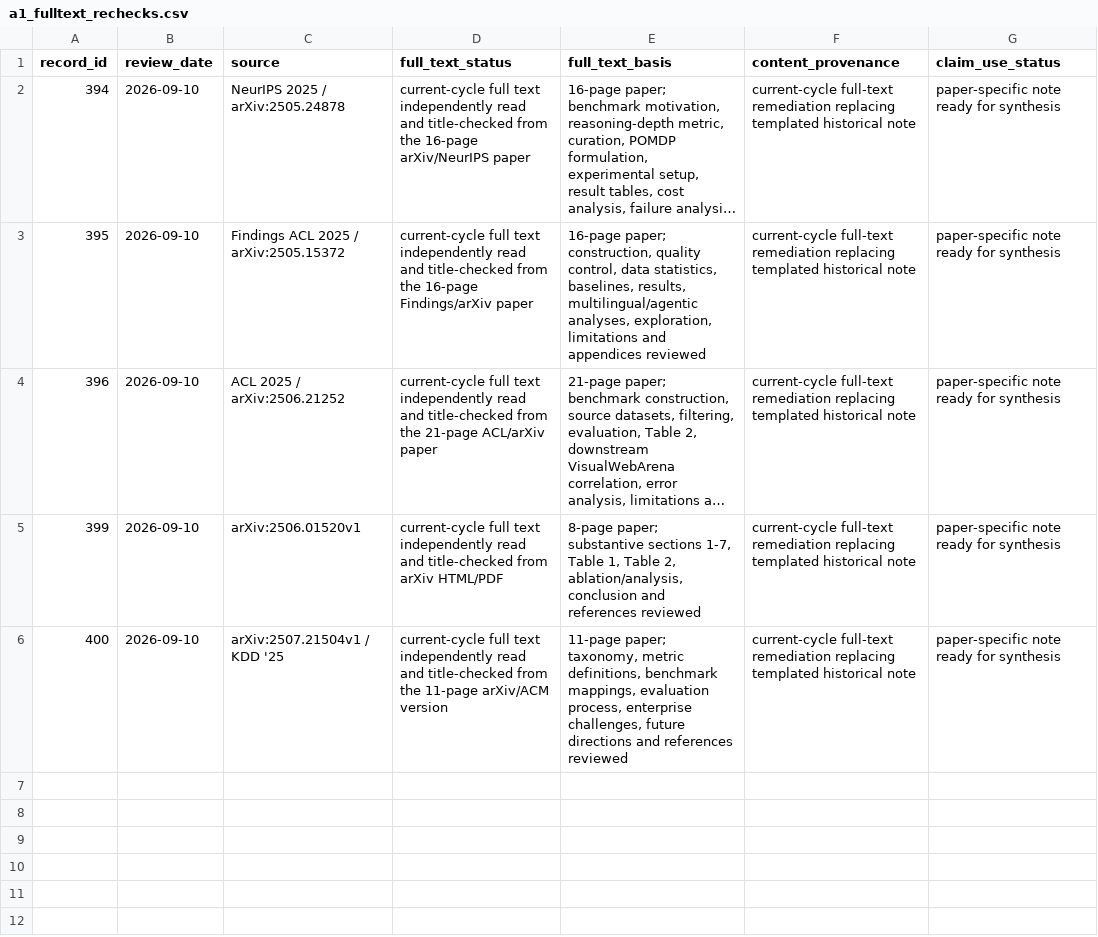
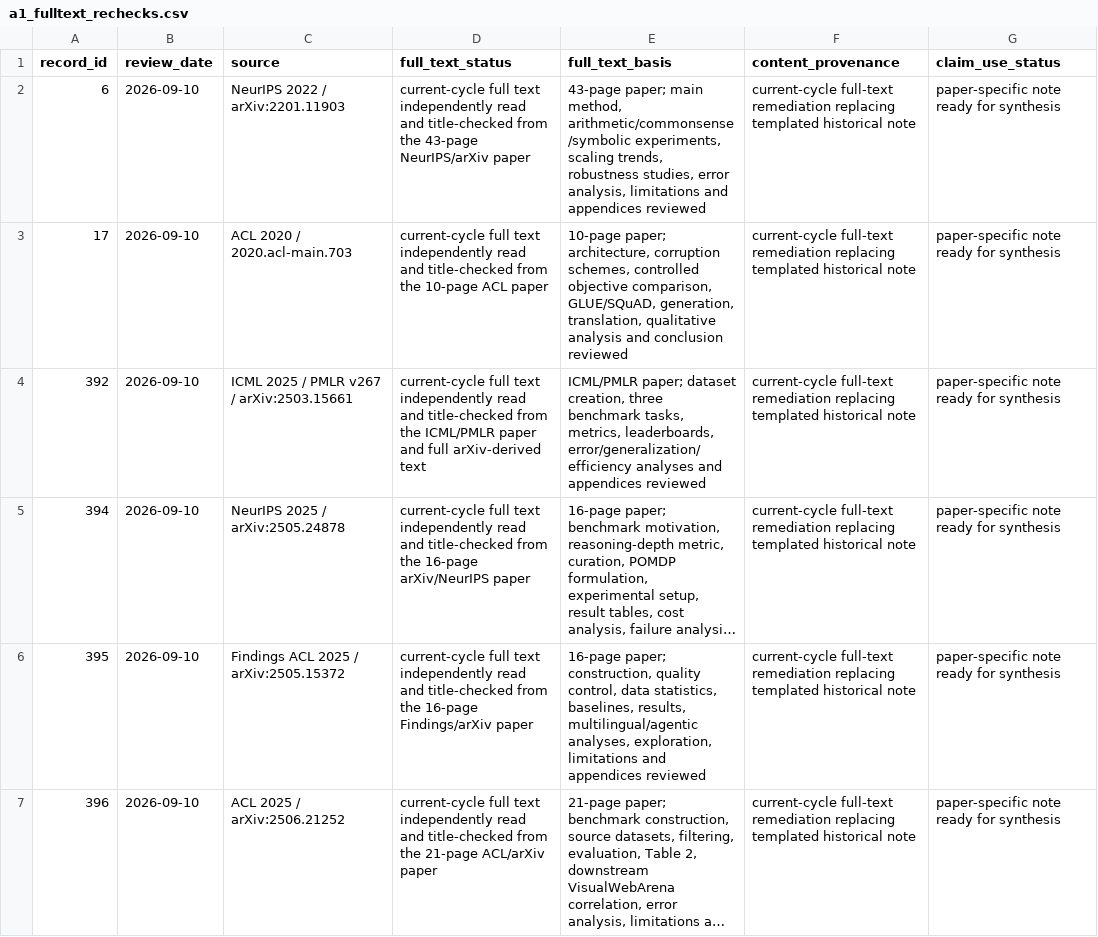
Before and after one commit to khayoubIsmail/llm-web-agents-survey-evidence, a CSV file: data/a1_fulltext_rechecks.csv, drawn as a sheet; only a part is shown; the shorter side is filled out with more unchanged rows; long unchanged cells end in …; the diff names each change by its address in the sheet, - before the commit and + after, or states it on an @@ line.

Commit message:
A1: log CoT, BART, and UI-Vision full-text rereads

```diff
--- a/data/a1_fulltext_rechecks.csv
+++ b/data/a1_fulltext_rechecks.csv
+row 2: 6 | 2026-09-10 | NeurIPS 2022 / arXiv:2201.11903 | current-cycle full text independently read and title-checked from the 43-page NeurIPS/arXiv paper | 43-page paper; main method, arithmetic/commonsense/symbolic experiments, scaling trends, robustness studies, error analysis, limitations and appendices reviewed | current-cycle full-text remediation replacing templated historical note | paper-specific note ready for synthesis
+row 3: 17 | 2026-09-10 | ACL 2020 / 2020.acl-main.703 | current-cycle full text independently read and title-checked from the 10-page ACL paper | 10-page paper; architecture, corruption schemes, controlled objective comparison, GLUE/SQuAD, generation, translation, qualitative analysis and conclusion reviewed | current-cycle full-text remediation replacing templated historical note | paper-specific note ready for synthesis
+row 4: 392 | 2026-09-10 | ICML 2025 / PMLR v267 / arXiv:2503.15661 | current-cycle full text independently read and title-checked from the ICML/PMLR paper and full arXiv-derived text | ICML/PMLR paper; dataset creation, three benchmark tasks, metrics, leaderboards, error/generalization/efficiency analyses and appendices reviewed | current-cycle full-text remediation replacing templated historical note | paper-specific note ready for synthesis
```
